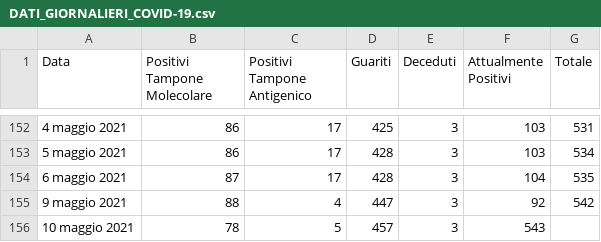
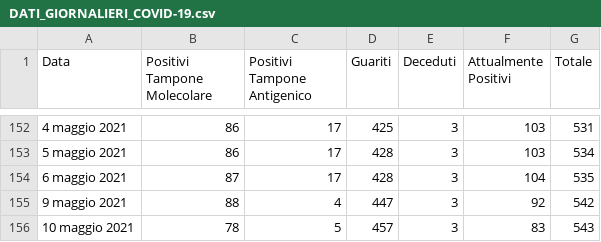
Before and after one commit to francescopoliti/CITTANOVA-COVID-19, a CSV file: DATI_GIORNALIERI_COVID-19.csv, drawn as a sheet; only a part is shown, gaps mark what is left out.

Commit message:
Update DATI_GIORNALIERI_COVID-19.csv

```diff
--- a/DATI_GIORNALIERI_COVID-19.csv
+++ b/DATI_GIORNALIERI_COVID-19.csv
@@ -155,2 +155,2 @@ Data,Positivi Tampone Molecolare,Positivi Tampone Antigenico,Guariti,Deceduti,At
 9 maggio 2021,88,4,447,3,92,542
-10 maggio 2021,78,5,457,3,543
+10 maggio 2021,78,5,457,3,83,543
```
